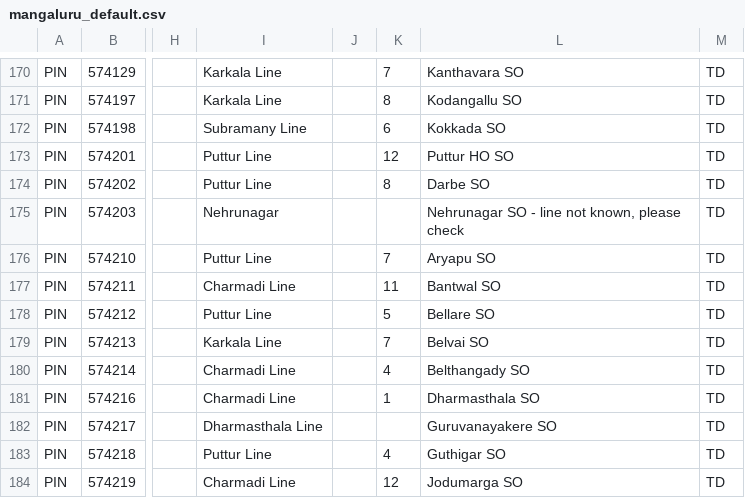
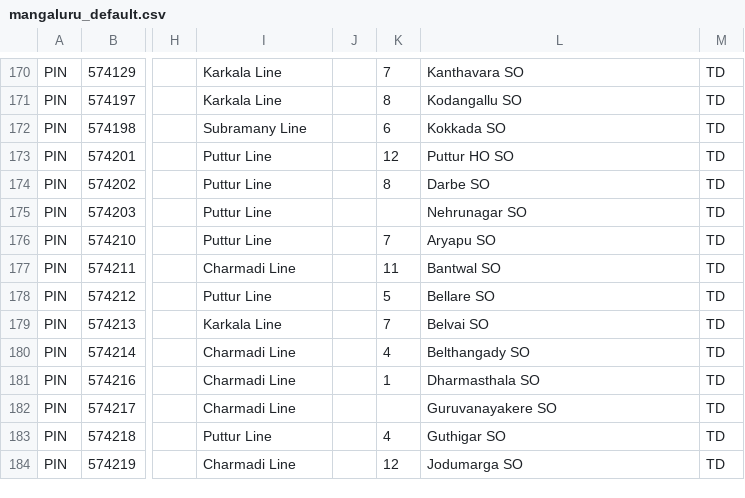
Before and after one commit to maheshraikg/Pdf_Tools, a CSV file: sorting_sahayak/assets/schemes/mangaluru_default.csv, drawn as a sheet; only a part is shown, gaps mark what is left out; the diff names each change by its address in the sheet, - before the commit and + after, or states it on an @@ line.

```diff
--- a/sorting_sahayak/assets/schemes/mangaluru_default.csv
+++ b/sorting_sahayak/assets/schemes/mangaluru_default.csv
-I175: Nehrunagar
+I175: Puttur Line
-L175: Nehrunagar SO - line not known, please check
+L175: Nehrunagar SO
-I182: Dharmasthala Line
+I182: Charmadi Line
```
